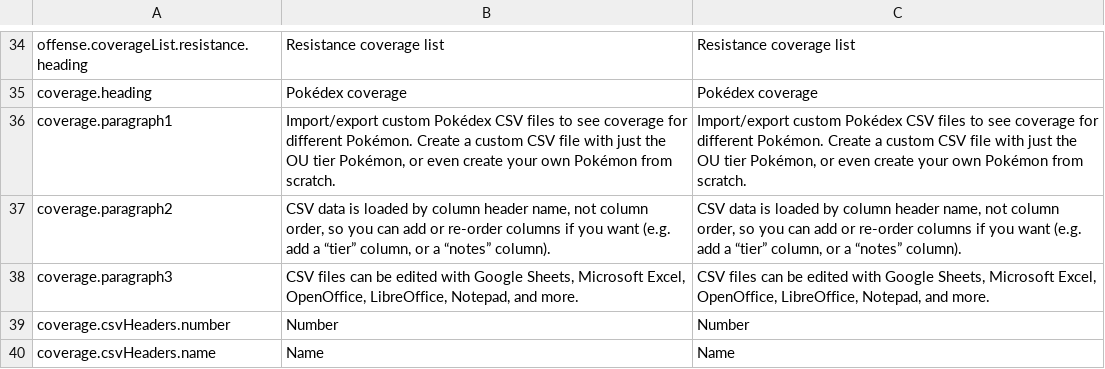
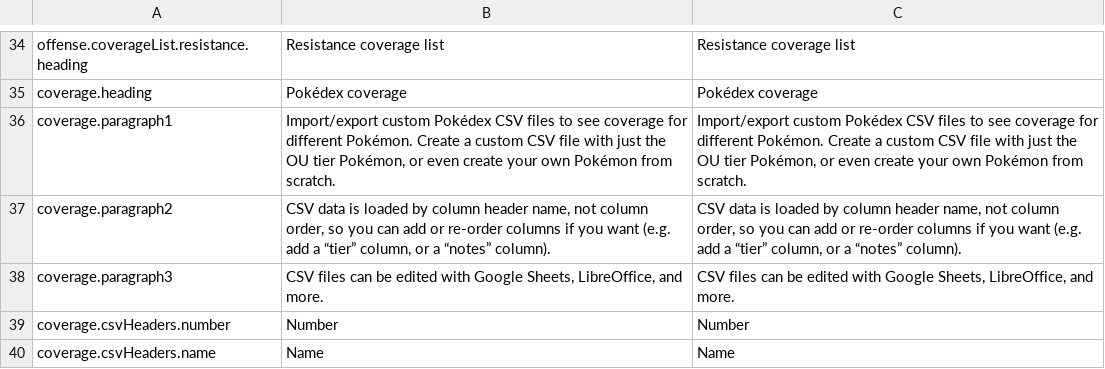
Before and after one commit to wavebeem/pkmn.help, a CSV file: public/translations/en.csv, drawn as a sheet; only a part is shown, gaps mark what is left out.

```diff
--- a/public/translations/en.csv
+++ b/public/translations/en.csv
@@ -37,3 +37,3 @@ coverage.paragraph1,"Import/export custom Pokédex CSV files to see coverage for
 coverage.paragraph2,"CSV data is loaded by column header name, not column order, so you can add or re-order columns if you want (e.g. add a “tier” column, or a “notes” column).","CSV data is loaded by column header name, not column order, so you can add or re-order columns if you want (e.g. add a “tier” column, or a “notes” column)."
-coverage.paragraph3,"CSV files can be edited with Google Sheets, Microsoft Excel, OpenOffice, LibreOffice, Notepad, and more.","CSV files can be edited with Google Sheets, Microsoft Excel, OpenOffice, LibreOffice, Notepad, and more."
+coverage.paragraph3,"CSV files can be edited with Google Sheets, LibreOffice, and more.","CSV files can be edited with Google Sheets, LibreOffice, and more."
 coverage.csvHeaders.number,Number,Number
```
Also changed, not shown: public/translations/da.csv, public/translations/de.csv, 31 other files.
